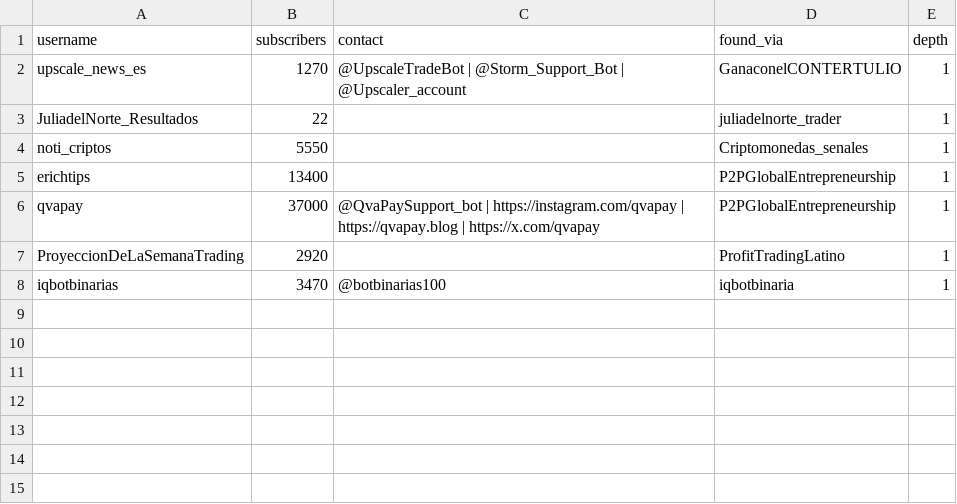
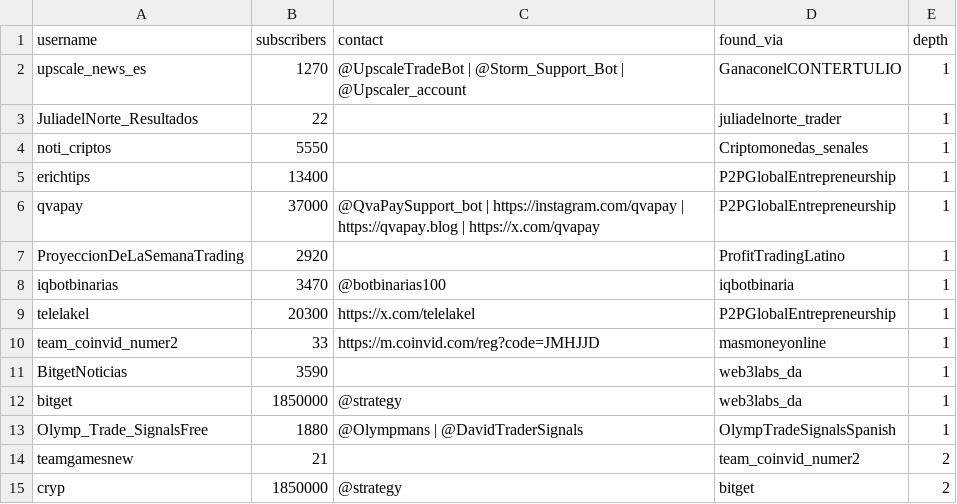
Before and after one commit to makicoda/icoda-events, a CSV file: similar_web.csv, drawn as a sheet.

```diff
--- a/similar_web.csv
+++ b/similar_web.csv
@@ -8 +8,8 @@ ProyeccionDeLaSemanaTrading,2920,,ProfitTradingLatino,1
 iqbotbinarias,3470,@botbinarias100,iqbotbinaria,1
+telelakel,20300,https://x.com/telelakel,P2PGlobalEntrepreneurship,1
+team_coinvid_numer2,33,https://m.coinvid.com/reg?code=JMHJJD,masmoneyonline,1
+BitgetNoticias,3590,,web3labs_da,1
+bitget,1850000,@strategy,web3labs_da,1
+Olymp_Trade_SignalsFree,1880,@Olympmans | @DavidTraderSignals,OlympTradeSignalsSpanish,1
+teamgamesnew,21,,team_coinvid_numer2,2
+cryp,1850000,@strategy,bitget,2
```
Also changed, not shown: 1 other file.
